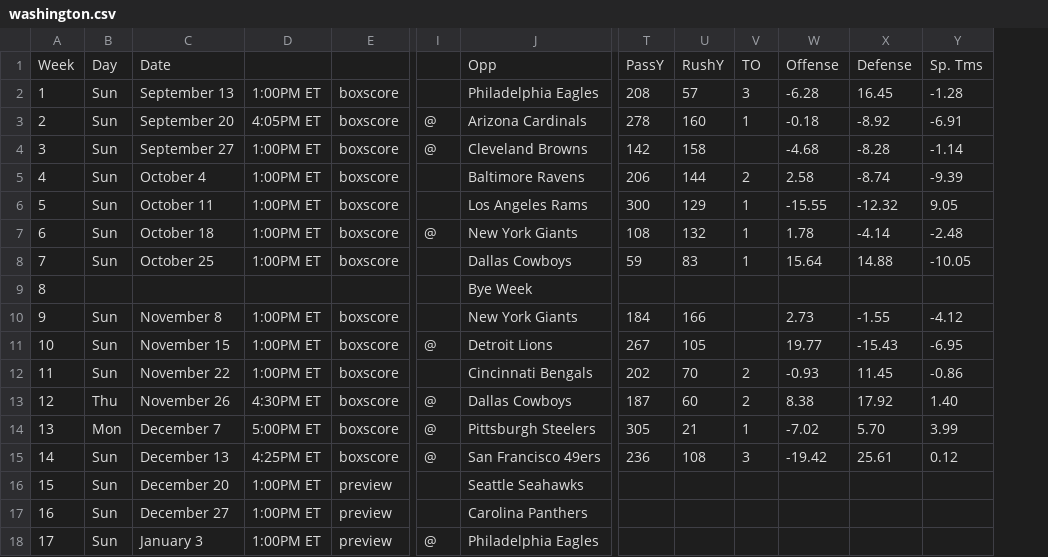
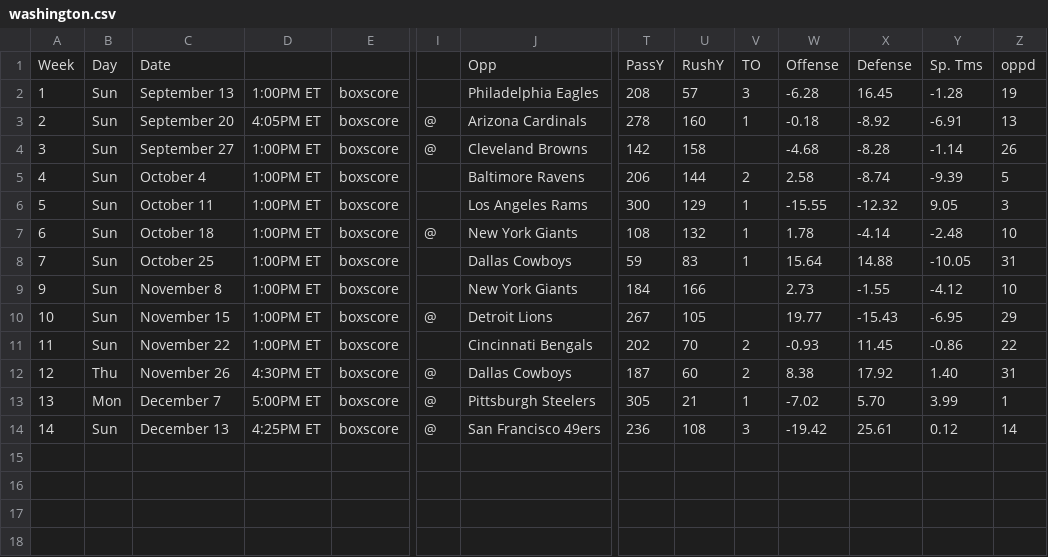
Before and after one commit to 13kmetro1/Regression-NFL-Project, a CSV file: Regression NFL Project/Schedules/washington.csv, drawn as a sheet; only a part is shown, gaps mark what is left out; removed rows and columns are numbered as before the commit, all else as after; rows hold the shown columns only; the diff names each change by its address in the sheet, - before the commit and + after, or states it on an @@ line.

```diff
--- a/Regression NFL Project/Schedules/washington.csv
+++ b/Regression NFL Project/Schedules/washington.csv
+column Z, rows 1-14: oppd | 19 | 13 | 26 | 5 | 3 | 10 | 31 | 10 | 29 | 22 | 31 | 1 | 14
-row 9: 8 |  |  |  |  |  | Bye Week
-row 16: 15 | Sun | December 20 | 1:00PM ET | preview |  | Seattle Seahawks
-row 17: 16 | Sun | December 27 | 1:00PM ET | preview |  | Carolina Panthers
-row 18: 17 | Sun | January 3 | 1:00PM ET | preview | @ | Philadelphia Eagles
```
Also changed, not shown: Regression NFL Project/Schedules/ravens.csv, Regression NFL Project/Schedules/saints.csv, 5 other files.
